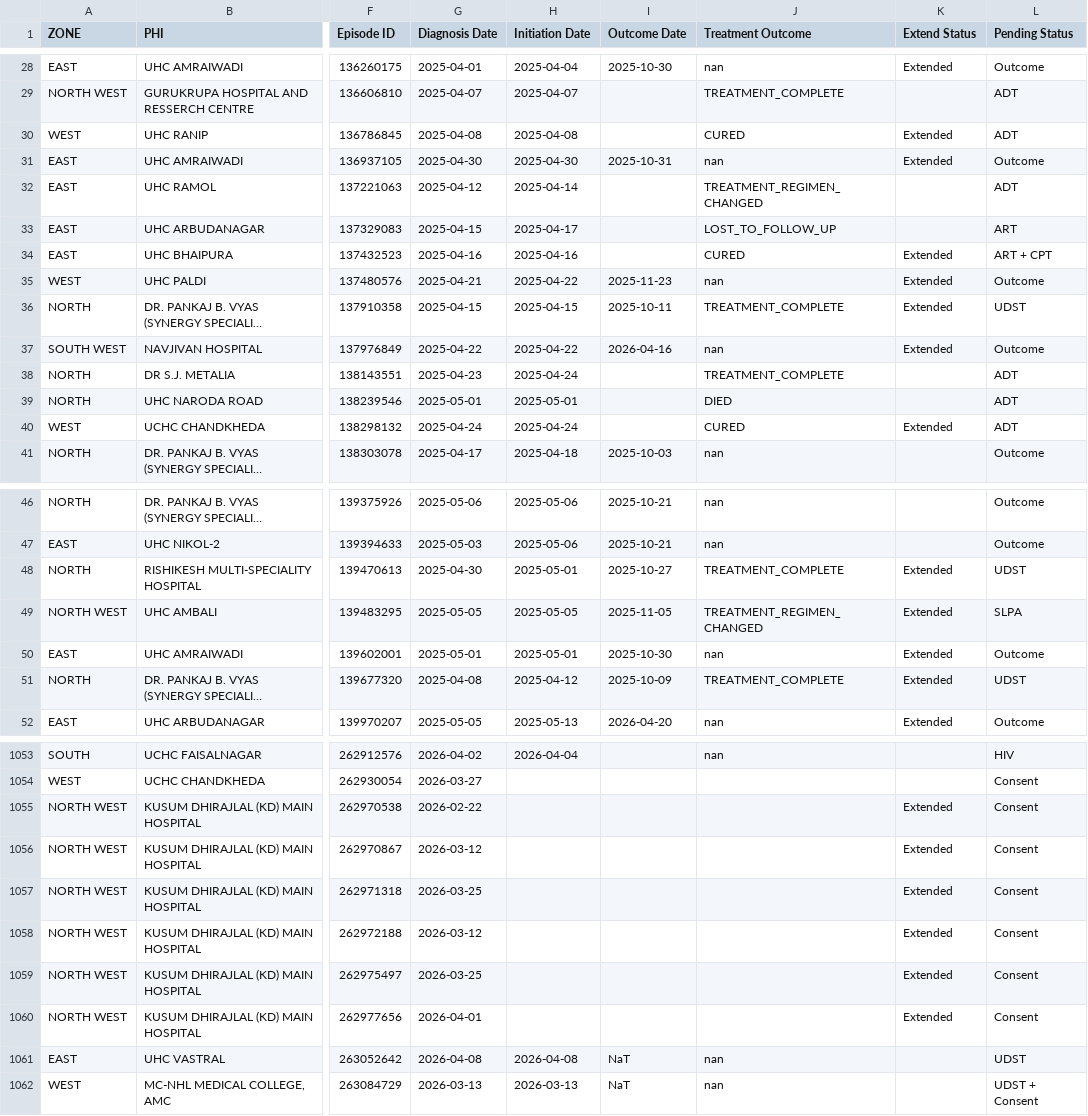
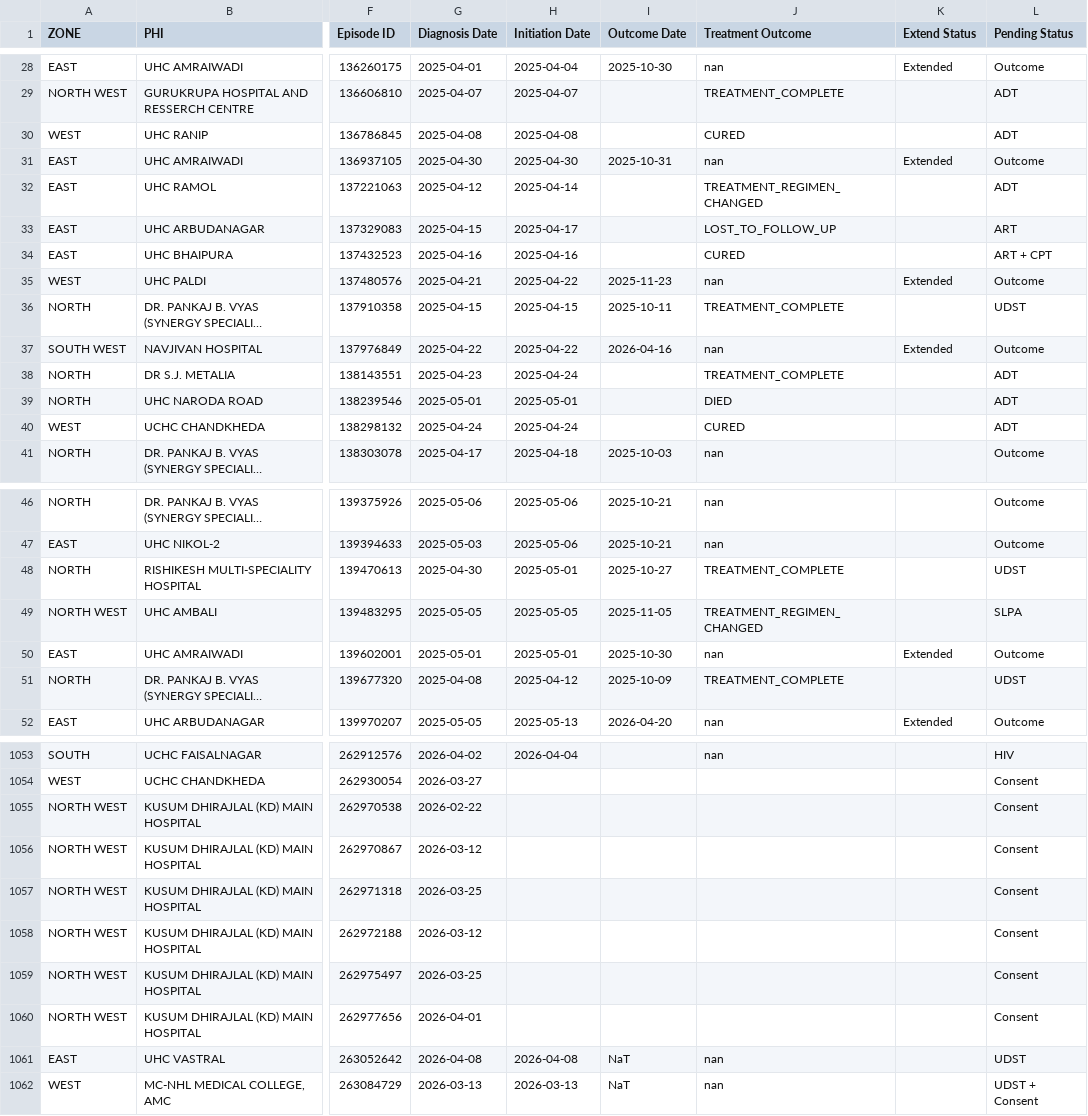
Before and after one commit to NTEP-AMC/blank-app, a CSV file: Master_Line_List.csv, drawn as a sheet; only a part is shown, gaps mark what is left out; long unchanged cells end in …; the diff covers the shown part only; the diff names each change by its address in the sheet, - before the commit and + after, or states it on an @@ line.

Commit message:
Fixed strict logic for Extended

```diff
--- a/Master_Line_List.csv
+++ b/Master_Line_List.csv
-K30 (Extend Status): Extended
+K30 (Extend Status): (empty)
-K34 (Extend Status): Extended
+K34 (Extend Status): (empty)
-K36 (Extend Status): Extended
+K36 (Extend Status): (empty)
-K40 (Extend Status): Extended
+K40 (Extend Status): (empty)
-K48:K49 (Extend Status): Extended
+K48:K49 (Extend Status): (empty)
-K51 (Extend Status): Extended
+K51 (Extend Status): (empty)
-K1055:K1060 (Extend Status): Extended
+K1055:K1060 (Extend Status): (empty)
```
Also changed, not shown: 28 edited cells elsewhere in this file.
